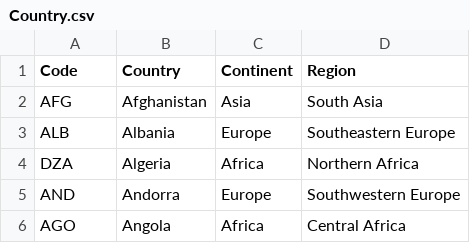
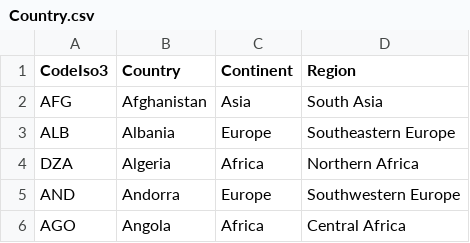
Before and after one commit to felbat/dataset, a CSV file: Country.csv, drawn as a sheet; only a part is shown.

Commit message:
Update Country.csv

```diff
--- a/Country.csv
+++ b/Country.csv
@@ -1,2 +1,2 @@
-Code,Country,Continent,Region
+CodeIso3,Country,Continent,Region
 AFG,Afghanistan,Asia,South Asia
```
